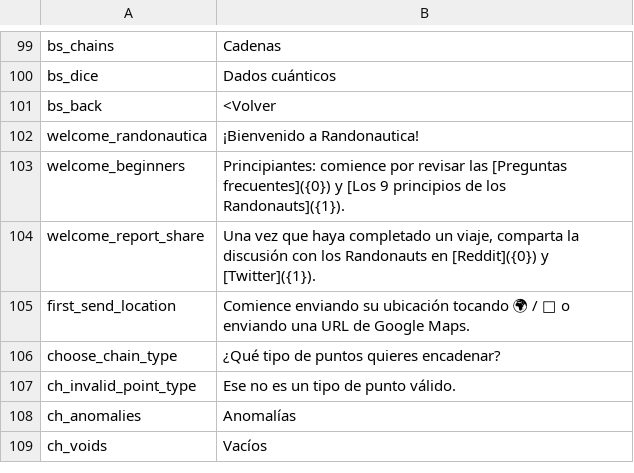
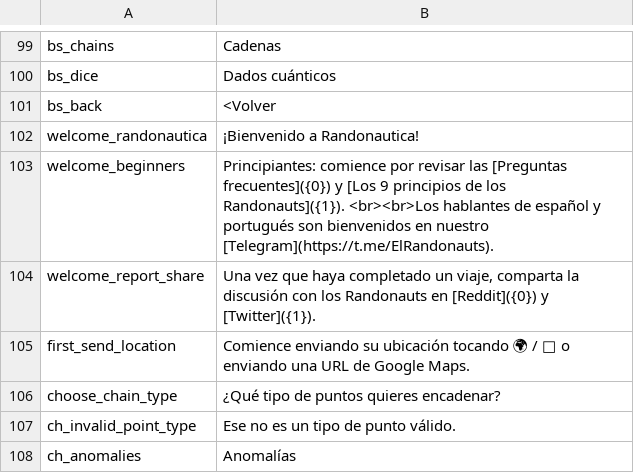
Before and after one commit to Wandering-Consciousness/VFatumbot, a TSV file: i18n/es.tsv, drawn as a sheet; only a part is shown, gaps mark what is left out; the shorter side is filled out with more unchanged rows.

```diff
--- a/i18n/es.tsv
+++ b/i18n/es.tsv
@@ -102,3 +102,3 @@ bs_back	<Volver
 welcome_randonautica	¡Bienvenido a Randonautica!
-welcome_beginners	Principiantes: comience por revisar las [Preguntas frecuentes]({0}) y [Los 9 principios de los Randonauts]({1}).
+welcome_beginners	Principiantes: comience por revisar las [Preguntas frecuentes]({0}) y [Los 9 principios de los Randonauts]({1}).  <br><br>Los hablantes de español y portugués son bienvenidos en nuestro [Telegram](https://t.me/ElRandonauts).
 welcome_report_share	Una vez que haya completado un viaje, comparta la discusión con los Randonauts en [Reddit]({0}) y [Twitter]({1}).
```
Also changed, not shown: i18n/pt.tsv.
